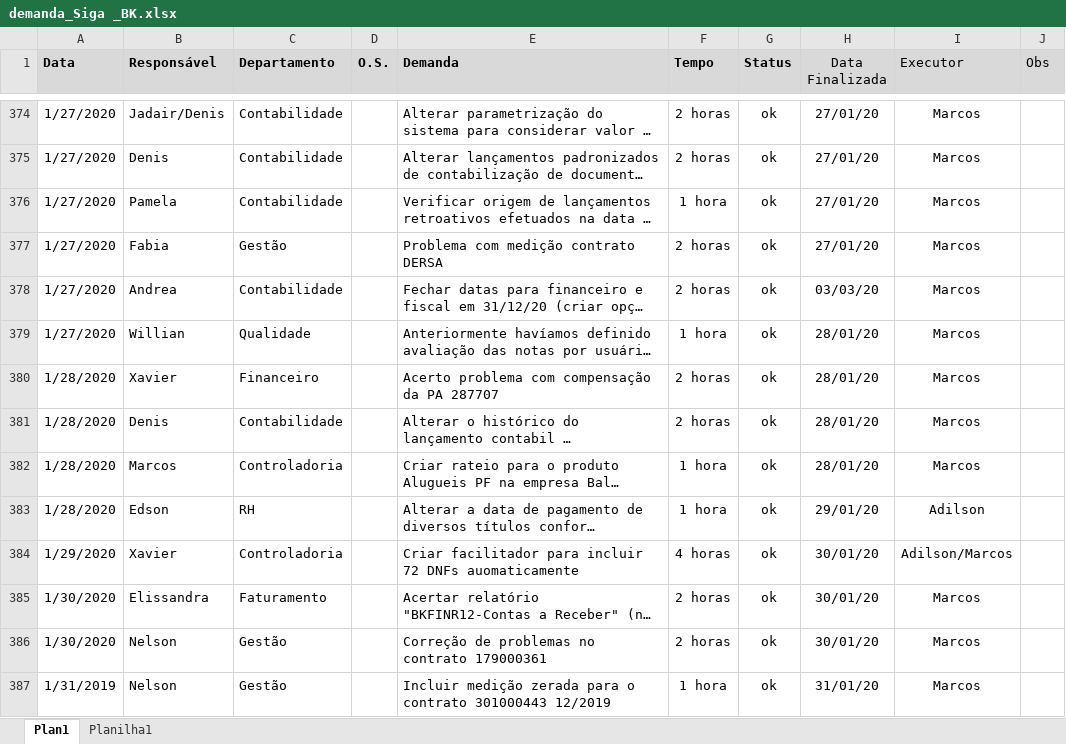
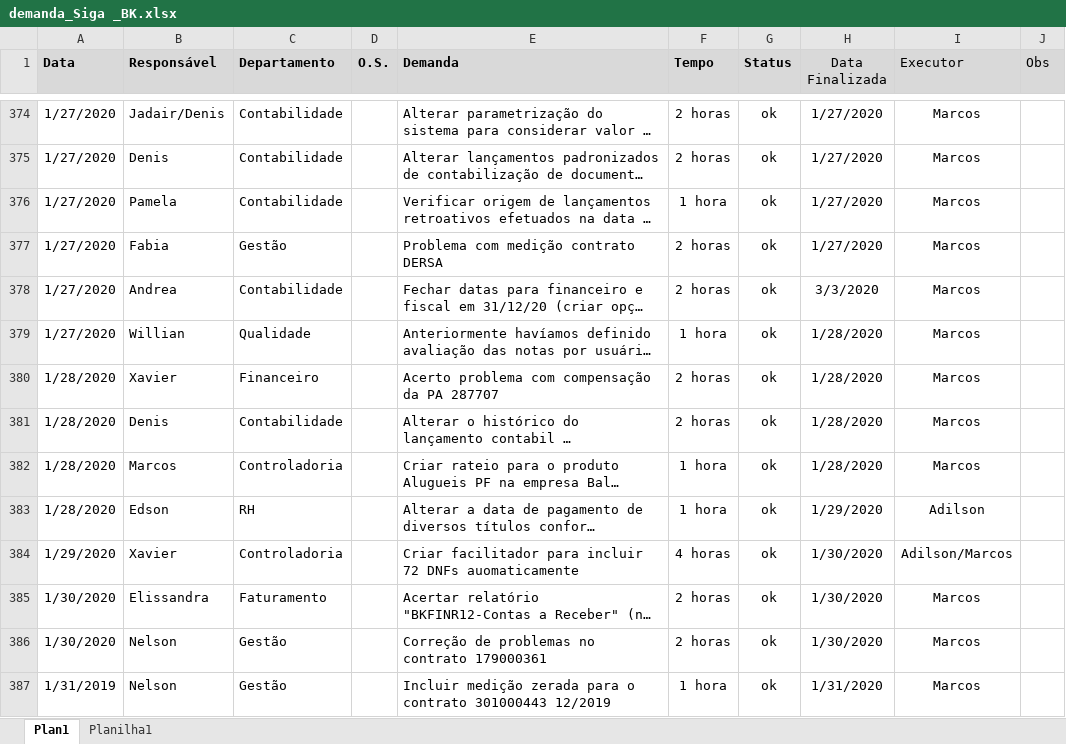
Before and after one commit to marcos-abrahao/bk, an Excel workbook: demanda_Siga _BK.xlsx, sheet Plan1, drawn as a sheet; only a part is shown, gaps mark what is left out; long unchanged cells end in …; values as stored, in another font and other column widths than the file's, no borders; the diff covers the shown part only; the diff names each change by its address in the sheet, - before the commit and + after, or states it on an @@ line.

```diff
--- a/demanda_Siga _BK.xlsx (sheet Plan1)
+++ b/demanda_Siga _BK.xlsx (sheet Plan1)
-H374:H377 (Data Finalizada): 27/01/20
+H374:H377 (Data Finalizada): 1/27/2020
-H378 (Data Finalizada): 03/03/20
+H378 (Data Finalizada): 3/3/2020
-H379:H382 (Data Finalizada): 28/01/20
+H379:H382 (Data Finalizada): 1/28/2020
-H383 (Data Finalizada): 29/01/20
+H383 (Data Finalizada): 1/29/2020
-H384:H386 (Data Finalizada): 30/01/20
+H384:H386 (Data Finalizada): 1/30/2020
-H387 (Data Finalizada): 31/01/20
+H387 (Data Finalizada): 1/31/2020
```
Also changed, not shown: other rows of this sheet, 5 other files.
